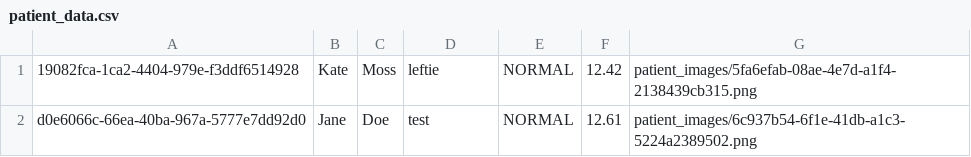
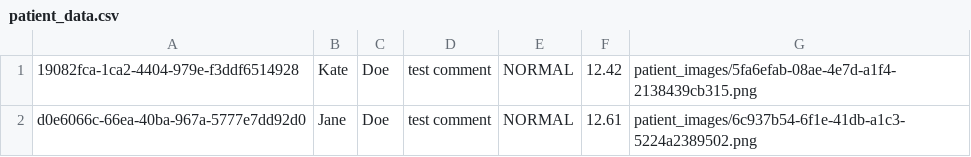
Before and after one commit to Best-Team-Forever/ClassProject, a CSV file: flaskversion/patient_data.csv, drawn as a sheet.

Commit message:
adding sample data

```diff
--- a/flaskversion/patient_data.csv
+++ b/flaskversion/patient_data.csv
@@ -1,2 +1,2 @@
-19082fca-1ca2-4404-979e-f3ddf6514928,Kate,Moss,leftie,NORMAL,12.42,patient_images/5fa6efab-08ae-4e7d-a1f4-2138439cb315.png
-d0e6066c-66ea-40ba-967a-5777e7dd92d0,Jane,Doe,test,NORMAL,12.61,patient_images/6c937b54-6f1e-41db-a1c3-5224a2389502.png
+19082fca-1ca2-4404-979e-f3ddf6514928,Kate,Doe,test comment,NORMAL,12.42,patient_images/5fa6efab-08ae-4e7d-a1f4-2138439cb315.png
+d0e6066c-66ea-40ba-967a-5777e7dd92d0,Jane,Doe,test comment,NORMAL,12.61,patient_images/6c937b54-6f1e-41db-a1c3-5224a2389502.png
```
Also changed, not shown: 2 other files.
